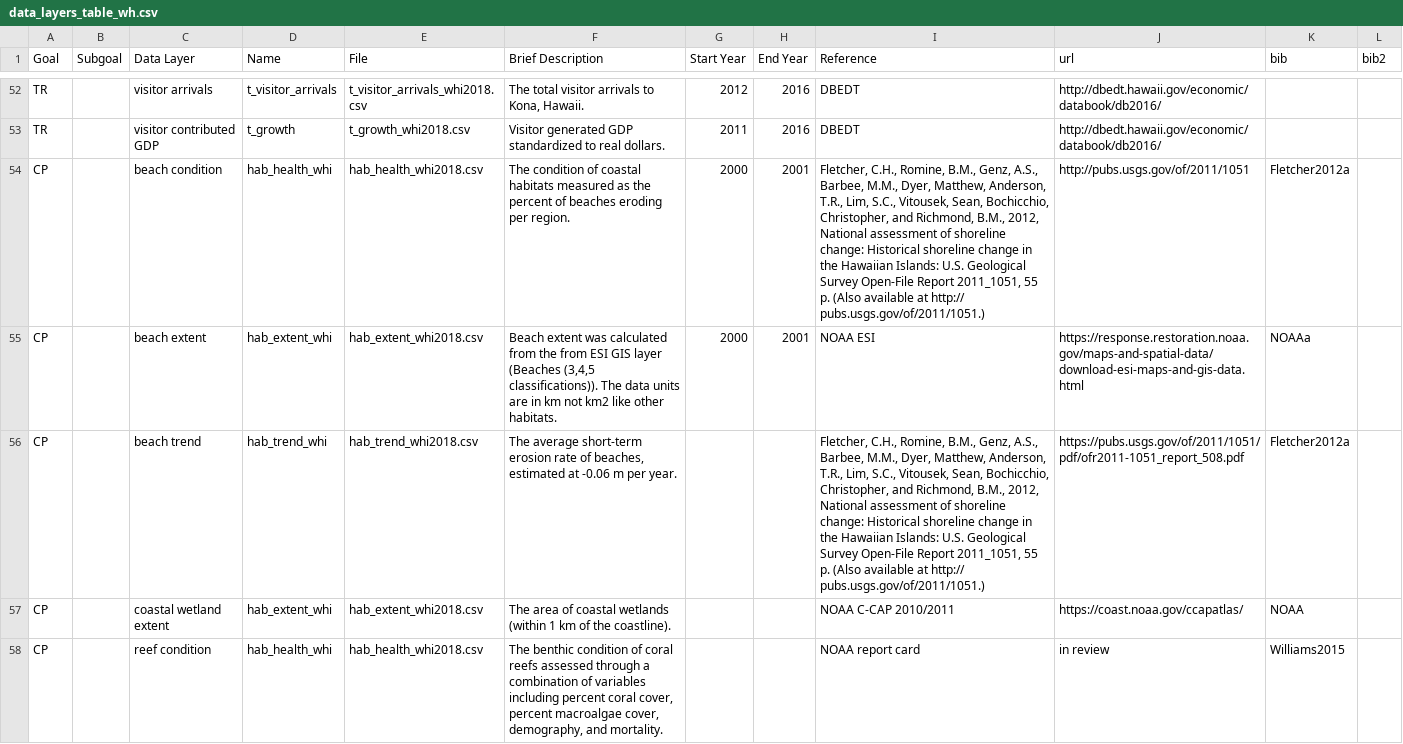
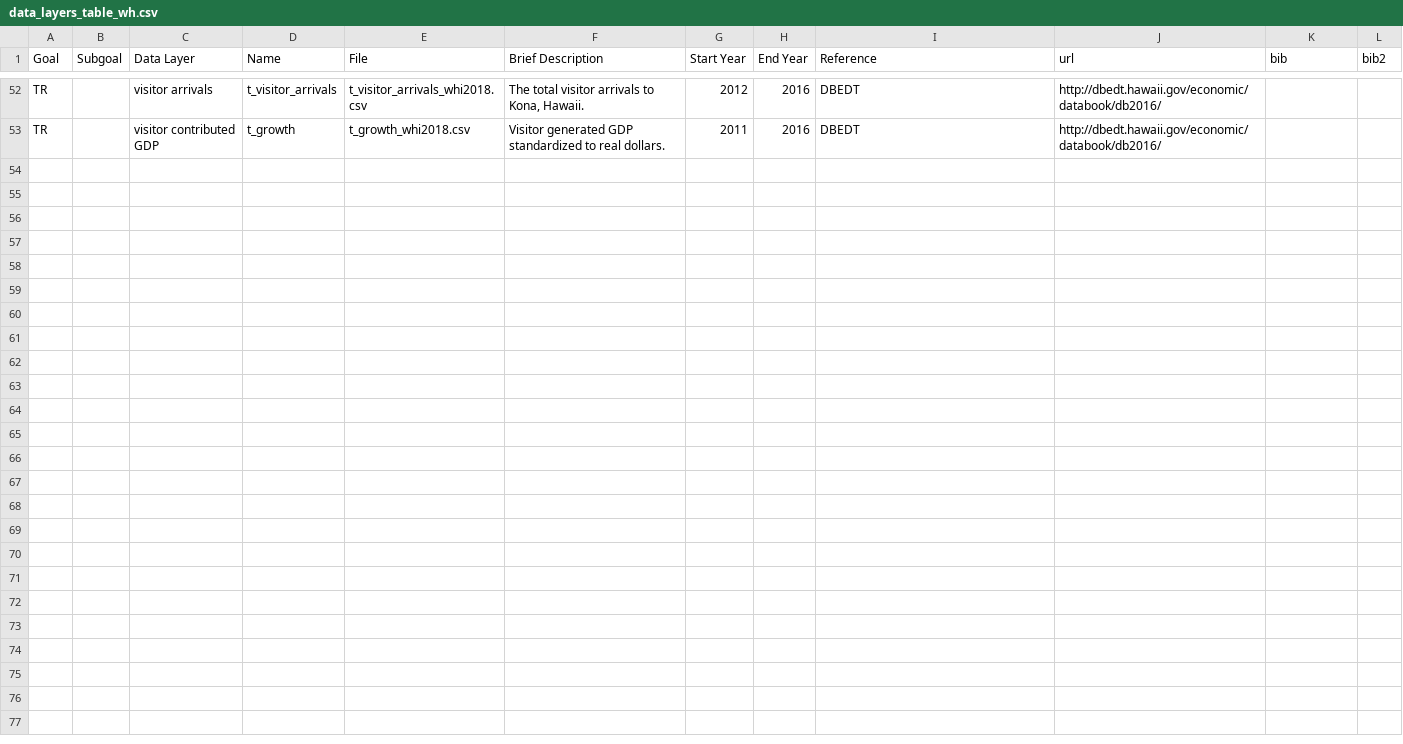
Before and after one commit to OHI-Science/whi, a CSV file: region2017/data_layers_table_wh.csv, drawn as a sheet; only a part is shown, gaps mark what is left out; the diff covers the shown part only.

Commit message:
attempting to get data_layers_table_wh goals to match goals.csv and into data layers table output

```diff
--- a/region2017/data_layers_table_wh.csv
+++ b/region2017/data_layers_table_wh.csv
@@ -53,6 +53 @@ TR,,visitor arrivals,t_visitor_arrivals,t_visitor_arrivals_whi2018.csv,"The tota
 TR,,visitor contributed GDP,t_growth,t_growth_whi2018.csv,Visitor generated GDP standardized to real dollars. ,2011,2016,DBEDT,http://dbedt.hawaii.gov/economic/databook/db2016/,,
-CP,,beach condition,hab_health_whi,hab_health_whi2018.csv,The condition of coastal habitats measured as the percent of beaches eroding per region.,2000,2001,"Fletcher, C.H., Romine, B.M., Genz, A.S., Barbee, M.M., Dyer, Matthew, Anderson, T.R., Lim, S.C., Vitousek, Sean, Bochicchio, Christopher, and Richmond, B.M., 2012, National assessment of shoreline change: Historical shoreline change in the Hawaiian Islands: U.S. Geological Survey Open-File Report 2011_1051, 55 p. (Also available at http:// pubs.usgs.gov/of/2011/1051.)",http://pubs.usgs.gov/of/2011/1051,Fletcher2012a,
-CP,,beach extent,hab_extent_whi,hab_extent_whi2018.csv,"Beach extent was calculated from the from ESI GIS layer (Beaches (3,4,5 classifications)). The data units are in km not km2 like other habitats.",2000,2001,NOAA ESI ,https://response.restoration.noaa.gov/maps-and-spatial-data/download-esi-maps-and-gis-data.html,NOAAa,
-CP,,beach trend,hab_trend_whi,hab_trend_whi2018.csv,"The average short-term erosion rate of beaches, estimated at -0.06 m per year.",,,"Fletcher, C.H., Romine, B.M., Genz, A.S., Barbee, M.M., Dyer, Matthew, Anderson, T.R., Lim, S.C., Vitousek, Sean, Bochicchio, Christopher, and Richmond, B.M., 2012, National assessment of shoreline change: Historical shoreline change in the Hawaiian Islands: U.S. Geological Survey Open-File Report 2011_1051, 55 p. (Also available at http:// pubs.usgs.gov/of/2011/1051.)",https://pubs.usgs.gov/of/2011/1051/pdf/ofr2011-1051_report_508.pdf,Fletcher2012a,
-CP,,coastal wetland extent,hab_extent_whi,hab_extent_whi2018.csv,The area of coastal wetlands (within 1 km of the coastline).,,,NOAA C-CAP 2010/2011,https://coast.noaa.gov/ccapatlas/,NOAA,
-CP,,reef condition,hab_health_whi,hab_health_whi2018.csv,"The benthic condition of coral reefs assessed through a combination of variables including percent coral cover, percent macroalgae cover, demography, and mortality.",,,NOAA report card,in review,Williams2015,
```
Also changed, not shown: 4 removed rows and 2 edited cells elsewhere in this file, 3 other files.
